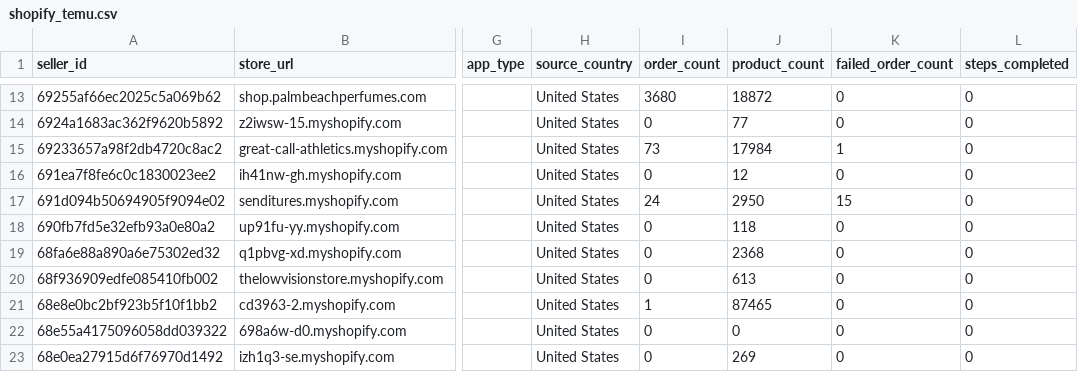
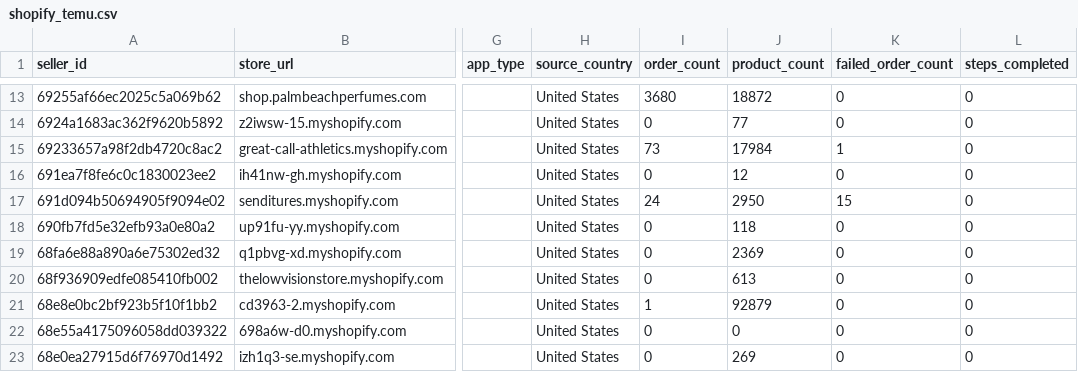
Before and after one commit to hsrivastava-ced/chap-seller-tracker, a CSV file: results/latest/shopify_temu.csv, drawn as a sheet; only a part is shown, gaps mark what is left out; the diff covers the shown part only; the diff names each change by its address in the sheet, - before the commit and + after, or states it on an @@ line.

Commit message:
chore(data): scrape 2026-08-16_19-10-06Z

```diff
--- a/results/latest/shopify_temu.csv
+++ b/results/latest/shopify_temu.csv
-J19 (product_count): 2368
+J19 (product_count): 2369
-J21 (product_count): 87465
+J21 (product_count): 92879
```
Also changed, not shown: 11 edited cells elsewhere in this file, results/latest/michael.csv, results/latest/shein.csv, 16 other files.
